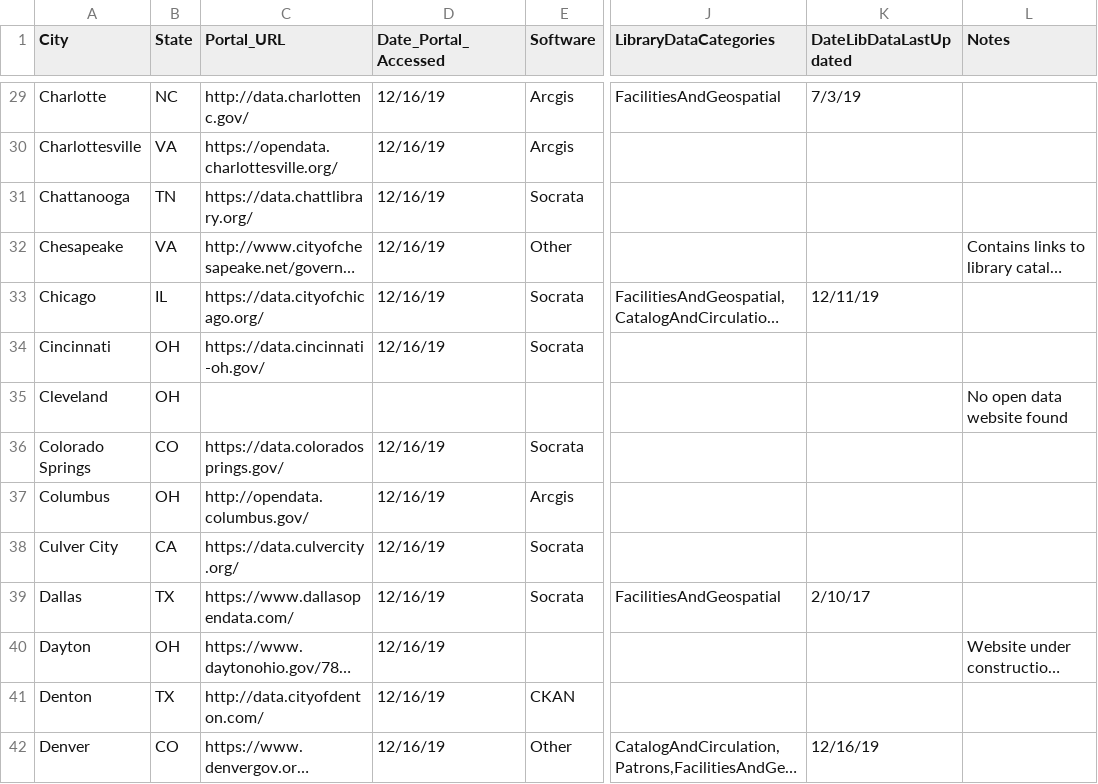
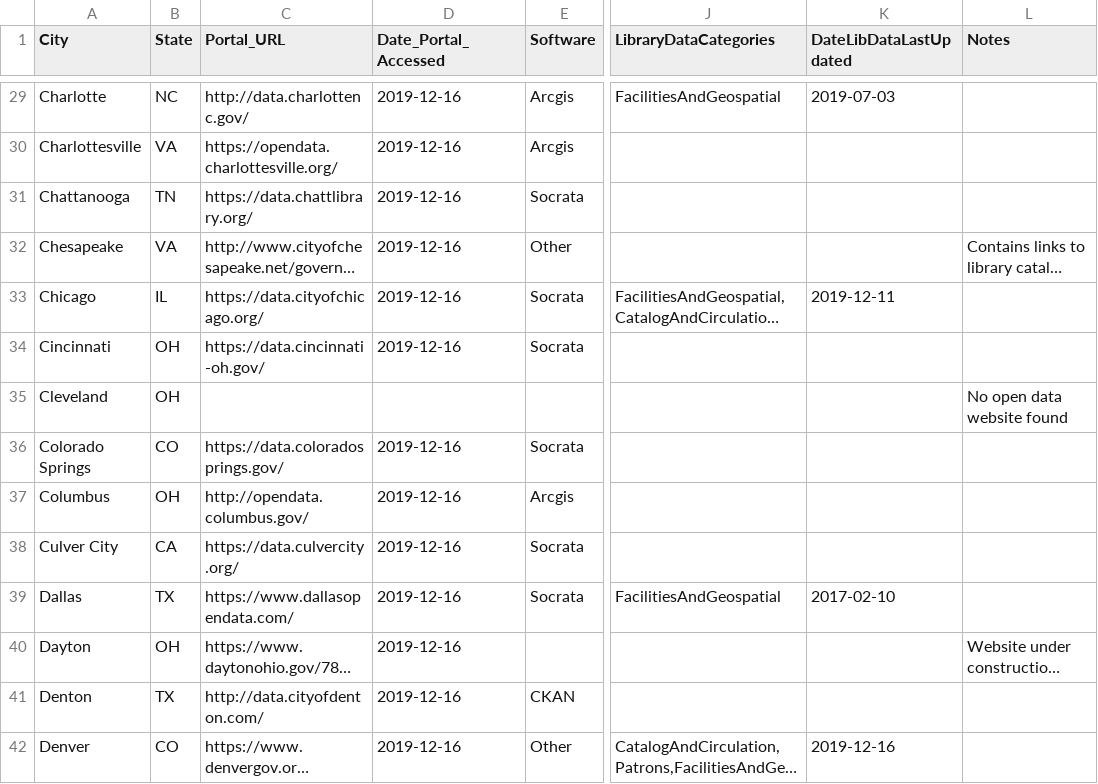
Before and after one commit to OpenDataLiteracy/JCDL-Extended, a CSV file: Data/KAS_JCDL_PrelimClean_2019-12-16.csv, drawn as a sheet; only a part is shown, gaps mark what is left out; long unchanged cells end in …; the diff covers the shown part only; the diff names each change by its address in the sheet, - before the commit and + after, or states it on an @@ line.

Commit message:
fixing dates

```diff
--- a/Data/KAS_JCDL_PrelimClean_2019-12-16.csv
+++ b/Data/KAS_JCDL_PrelimClean_2019-12-16.csv
-D29:D34 (Date_Portal_Accessed): 12/16/19
+D29:D34 (Date_Portal_Accessed): 2019-12-16
-K29 (DateLibDataLastUpdated): 7/3/19
+K29 (DateLibDataLastUpdated): 2019-07-03
-K33 (DateLibDataLastUpdated): 12/11/19
+K33 (DateLibDataLastUpdated): 2019-12-11
-D36:D42 (Date_Portal_Accessed): 12/16/19
+D36:D42 (Date_Portal_Accessed): 2019-12-16
-K39 (DateLibDataLastUpdated): 2/10/17
+K39 (DateLibDataLastUpdated): 2017-02-10
-K42 (DateLibDataLastUpdated): 12/16/19
+K42 (DateLibDataLastUpdated): 2019-12-16
```
Also changed, not shown: 139 edited cells elsewhere in this file, 1 other file.
